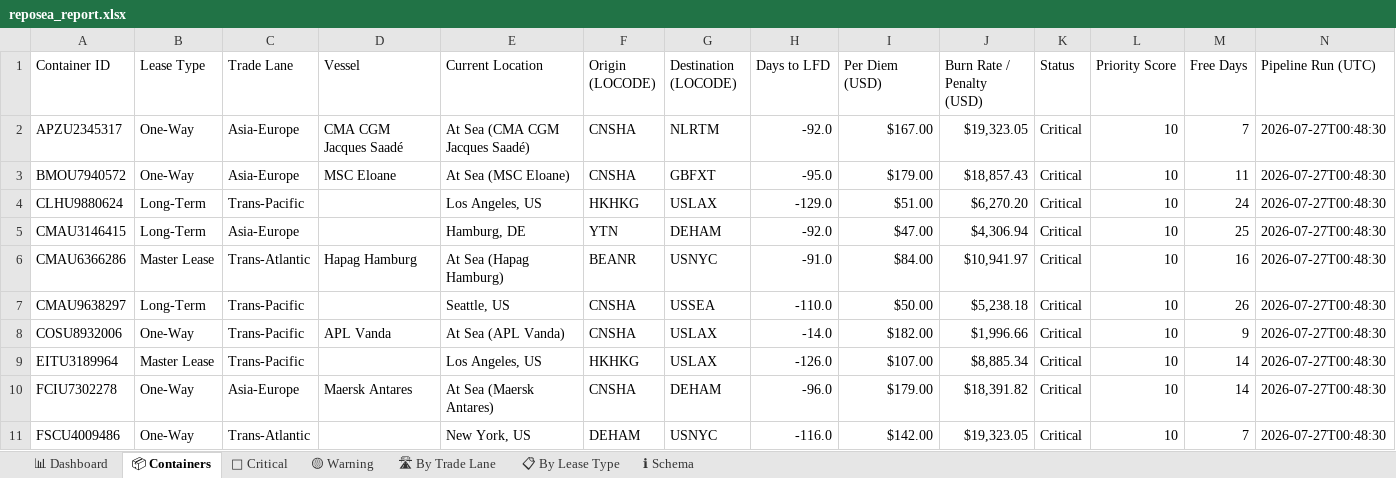
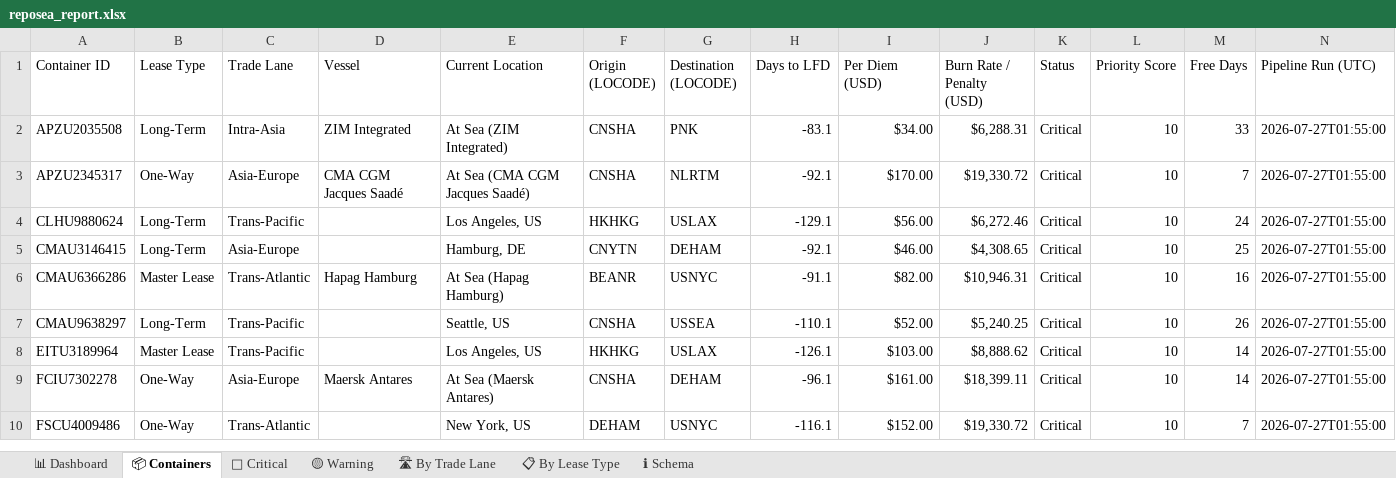
Before and after one commit to rahulmistry18/-Reposea_container_optimizer, an Excel workbook: data/exports/reposea_report.xlsx, sheet 📦 Containers, drawn as a sheet; only a part is shown; values as stored, in another font and other column widths than the file's, no cell formats; table styles not drawn; removed rows and columns are numbered as before the commit, all else as after; the diff covers the shown part only; the diff names each change by its address in the sheet, - before the commit and + after, or states it on an @@ line.

Commit message:
chore(data): pipeline run 2026-07-26T17:55:02Z [skip ci]

```diff
--- a/data/exports/reposea_report.xlsx (sheet 📦 Containers)
+++ b/data/exports/reposea_report.xlsx (sheet 📦 Containers)
+row 2: APZU2035508 | Long-Term | Intra-Asia | ZIM Integrated | At Sea (ZIM Integrated) | CNSHA | PNK | -83.1 | $34.00 | $6,288.31 | Critical | 10 | 33 | 2026-07-27T01:55:00
-H3 (Days to LFD): -92.0
+H3 (Days to LFD): -92.1
-I3 (Per Diem (USD)): $167.00
+I3 (Per Diem (USD)): $170.00
-J3 (Burn Rate / Penalty (USD)): $19,323.05
+J3 (Burn Rate / Penalty (USD)): $19,330.72
-N3 (Pipeline Run (UTC)): 2026-07-27T00:48:30
+N3 (Pipeline Run (UTC)): 2026-07-27T01:55:00
-row 3: BMOU7940572 | One-Way | Asia-Europe | MSC Eloane | At Sea (MSC Eloane) | CNSHA | GBFXT | -95.0 | $179.00 | $18,857.43 | Critical | 10 | 11 | 2026-07-27T00:48:30
-H4 (Days to LFD): -129.0
+H4 (Days to LFD): -129.1
-I4 (Per Diem (USD)): $51.00
+I4 (Per Diem (USD)): $56.00
-J4 (Burn Rate / Penalty (USD)): $6,270.20
+J4 (Burn Rate / Penalty (USD)): $6,272.46
-N4:N7 (Pipeline Run (UTC)): 2026-07-27T00:48:30
+N4:N7 (Pipeline Run (UTC)): 2026-07-27T01:55:00
-F5 (Origin (LOCODE)): YTN
+F5 (Origin (LOCODE)): CNYTN
-H5 (Days to LFD): -92.0
+H5 (Days to LFD): -92.1
-I5 (Per Diem (USD)): $47.00
+I5 (Per Diem (USD)): $46.00
-J5 (Burn Rate / Penalty (USD)): $4,306.94
+J5 (Burn Rate / Penalty (USD)): $4,308.65
-H6 (Days to LFD): -91.0
+H6 (Days to LFD): -91.1
-I6 (Per Diem (USD)): $84.00
+I6 (Per Diem (USD)): $82.00
-J6 (Burn Rate / Penalty (USD)): $10,941.97
+J6 (Burn Rate / Penalty (USD)): $10,946.31
-H7 (Days to LFD): -110.0
+H7 (Days to LFD): -110.1
-I7 (Per Diem (USD)): $50.00
+I7 (Per Diem (USD)): $52.00
-J7 (Burn Rate / Penalty (USD)): $5,238.18
+J7 (Burn Rate / Penalty (USD)): $5,240.25
-row 8: COSU8932006 | One-Way | Trans-Pacific | APL Vanda | At Sea (APL Vanda) | CNSHA | USLAX | -14.0 | $182.00 | $1,996.66 | Critical | 10 | 9 | 2026-07-27T00:48:30
-H8 (Days to LFD): -126.0
+H8 (Days to LFD): -126.1
-I8 (Per Diem (USD)): $107.00
+I8 (Per Diem (USD)): $103.00
-J8 (Burn Rate / Penalty (USD)): $8,885.34
+J8 (Burn Rate / Penalty (USD)): $8,888.62
-N8:N10 (Pipeline Run (UTC)): 2026-07-27T00:48:30
+N8:N10 (Pipeline Run (UTC)): 2026-07-27T01:55:00
-H9 (Days to LFD): -96.0
+H9 (Days to LFD): -96.1
-I9 (Per Diem (USD)): $179.00
+I9 (Per Diem (USD)): $161.00
-J9 (Burn Rate / Penalty (USD)): $18,391.82
+J9 (Burn Rate / Penalty (USD)): $18,399.11
-H10 (Days to LFD): -116.0
+H10 (Days to LFD): -116.1
-I10 (Per Diem (USD)): $142.00
+I10 (Per Diem (USD)): $152.00
-J10 (Burn Rate / Penalty (USD)): $19,323.05
+J10 (Burn Rate / Penalty (USD)): $19,330.72
```
Also changed, not shown: 14 added rows, 13 removed rows and 51 edited cells elsewhere in this sheet, sheet 🔴 Critical, sheet 🛣 By Trade Lane, sheet 📊 Dashboard, sheet 📋 By Lease Type, cell formats, 7 other files.
